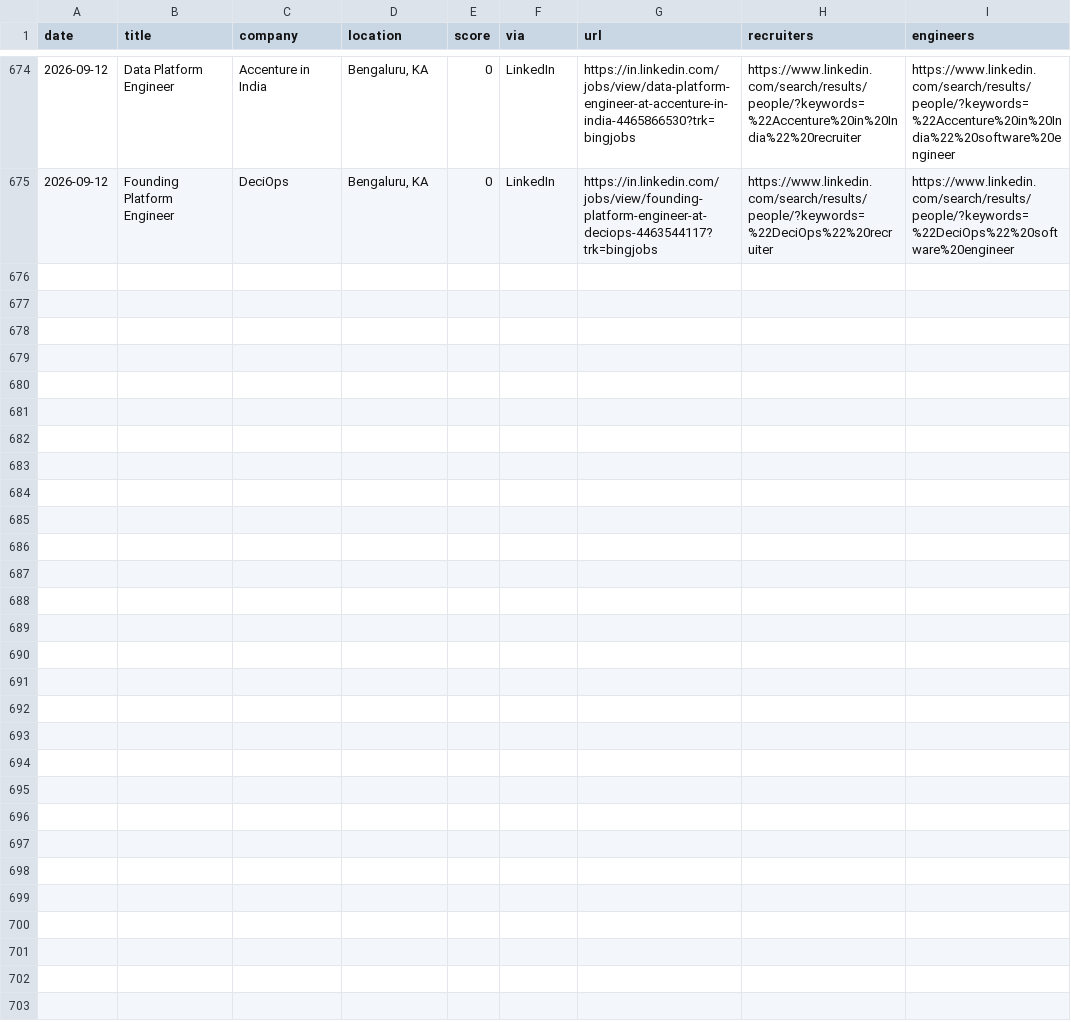
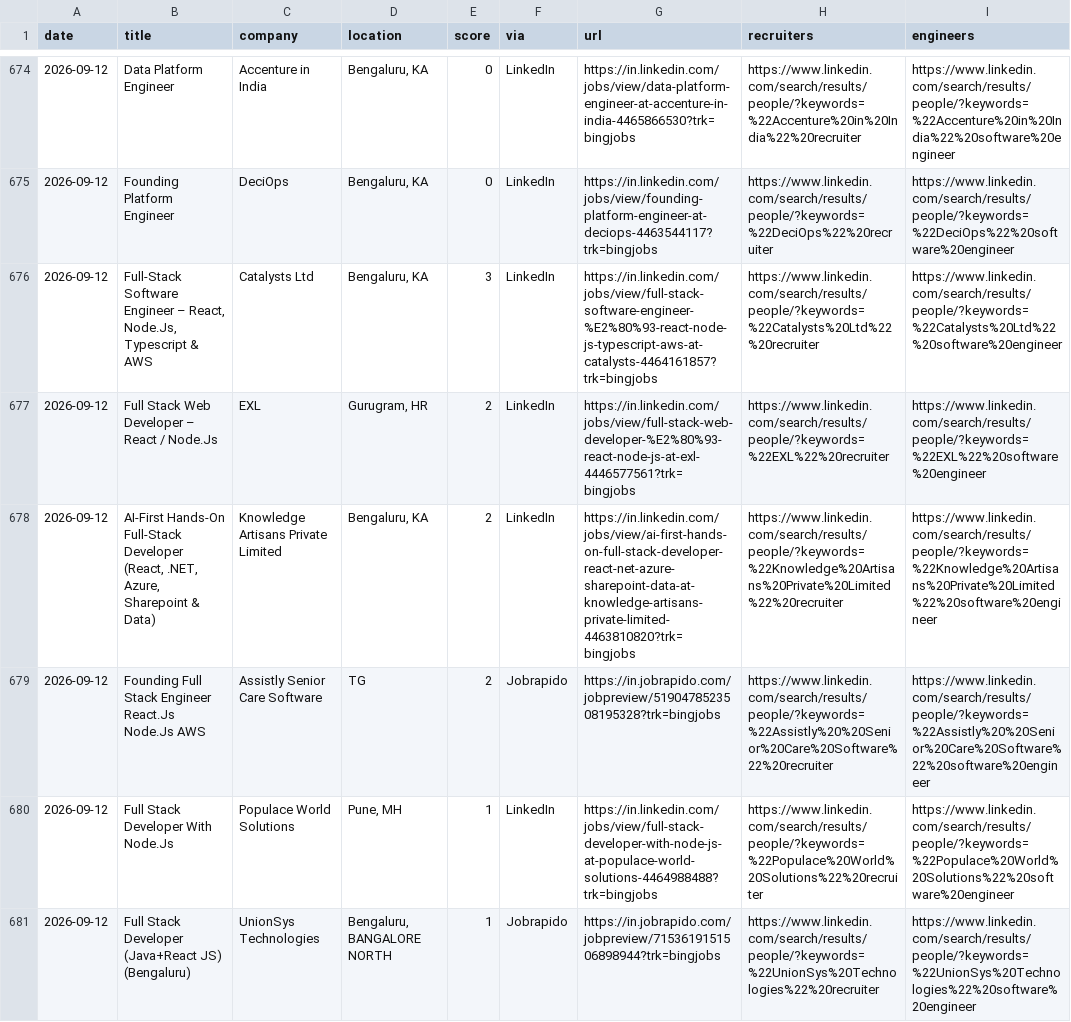
Before and after one commit to Tanishq8311/Jobbie, a CSV file: data/jobs.csv, drawn as a sheet; only a part is shown, gaps mark what is left out; the diff covers the shown part only.

```diff
--- a/data/jobs.csv
+++ b/data/jobs.csv
@@ -675 +675,7 @@ date,title,company,location,score,via,url,recruiters,engineers
 2026-09-12,Founding Platform Engineer,DeciOps,"Bengaluru, KA",0,LinkedIn,https://in.linkedin.com/jobs/view/founding-platform-engineer-at-deciops-4463544117?trk=bingjobs,https://www.linkedin.com/search/results/people/?keywords=%22DeciOps%22%20recruiter,https://www.linkedin.com/search/results/people/?keywords=%22DeciOps%22%20software%20engineer
+2026-09-12,"Full-Stack Software Engineer – React, Node.Js, Typescript & AWS",Catalysts Ltd,"Bengaluru, KA",3,LinkedIn,https://in.linkedin.com/jobs/view/full-stack-software-engineer-%E2%80%93-react-node-js-typescript-aws-at-catalysts-4464161857?trk=bingjobs,https://www.linkedin.com/search/results/people/?keywords=%22Catalysts%20Ltd%22%20recruiter,https://www.linkedin.com/search/results/people/?keywords=%22Catalysts%20Ltd%22%20software%20engineer
+2026-09-12,Full Stack Web Developer – React / Node.Js,EXL,"Gurugram, HR",2,LinkedIn,https://in.linkedin.com/jobs/view/full-stack-web-developer-%E2%80%93-react-node-js-at-exl-4446577561?trk=bingjobs,https://www.linkedin.com/search/results/people/?keywords=%22EXL%22%20recruiter,https://www.linkedin.com/search/results/people/?keywords=%22EXL%22%20software%20engineer
+2026-09-12,"AI-First Hands-On Full-Stack Developer (React, .NET, Azure, Sharepoint & Data)",Knowledge Artisans Private Limited,"Bengaluru, KA",2,LinkedIn,https://in.linkedin.com/jobs/view/ai-first-hands-on-full-stack-developer-react-net-azure-sharepoint-data-at-knowledge-artisans-private-limited-4463810820?trk=bingjobs,https://www.linkedin.com/search/results/people/?keywords=%22Knowledge%20Artisans%20Private%20Limited%22%20recruiter,https://www.linkedin.com/search/results/people/?keywords=%22Knowledge%20Artisans%20Private%20Limited%22%20software%20engineer
+2026-09-12,Founding Full Stack Engineer  React.Js  Node.Js  AWS,Assistly  Senior Care Software,TG,2,Jobrapido,https://in.jobrapido.com/jobpreview/5190478523508195328?trk=bingjobs,https://www.linkedin.com/search/results/people/?keywords=%22Assistly%20%20Senior%20Care%20Software%22%20recruiter,https://www.linkedin.com/search/results/people/?keywords=%22Assistly%20%20Senior%20Care%20Software%22%20software%20engineer
+2026-09-12,Full Stack Developer With Node.Js,Populace World Solutions,"Pune, MH",1,LinkedIn,https://in.linkedin.com/jobs/view/full-stack-developer-with-node-js-at-populace-world-solutions-4464988488?trk=bingjobs,https://www.linkedin.com/search/results/people/?keywords=%22Populace%20World%20Solutions%22%20recruiter,https://www.linkedin.com/search/results/people/?keywords=%22Populace%20World%20Solutions%22%20software%20engineer
+2026-09-12,Full Stack Developer (Java+React JS) (Bengaluru),UnionSys Technologies,"Bengaluru, BANGALORE NORTH",1,Jobrapido,https://in.jobrapido.com/jobpreview/7153619151506898944?trk=bingjobs,https://www.linkedin.com/search/results/people/?keywords=%22UnionSys%20Technologies%22%20recruiter,https://www.linkedin.com/search/results/people/?keywords=%22UnionSys%20Technologies%22%20software%20engineer
```
Also changed, not shown: 6 added rows elsewhere in this file, 1 other file.
